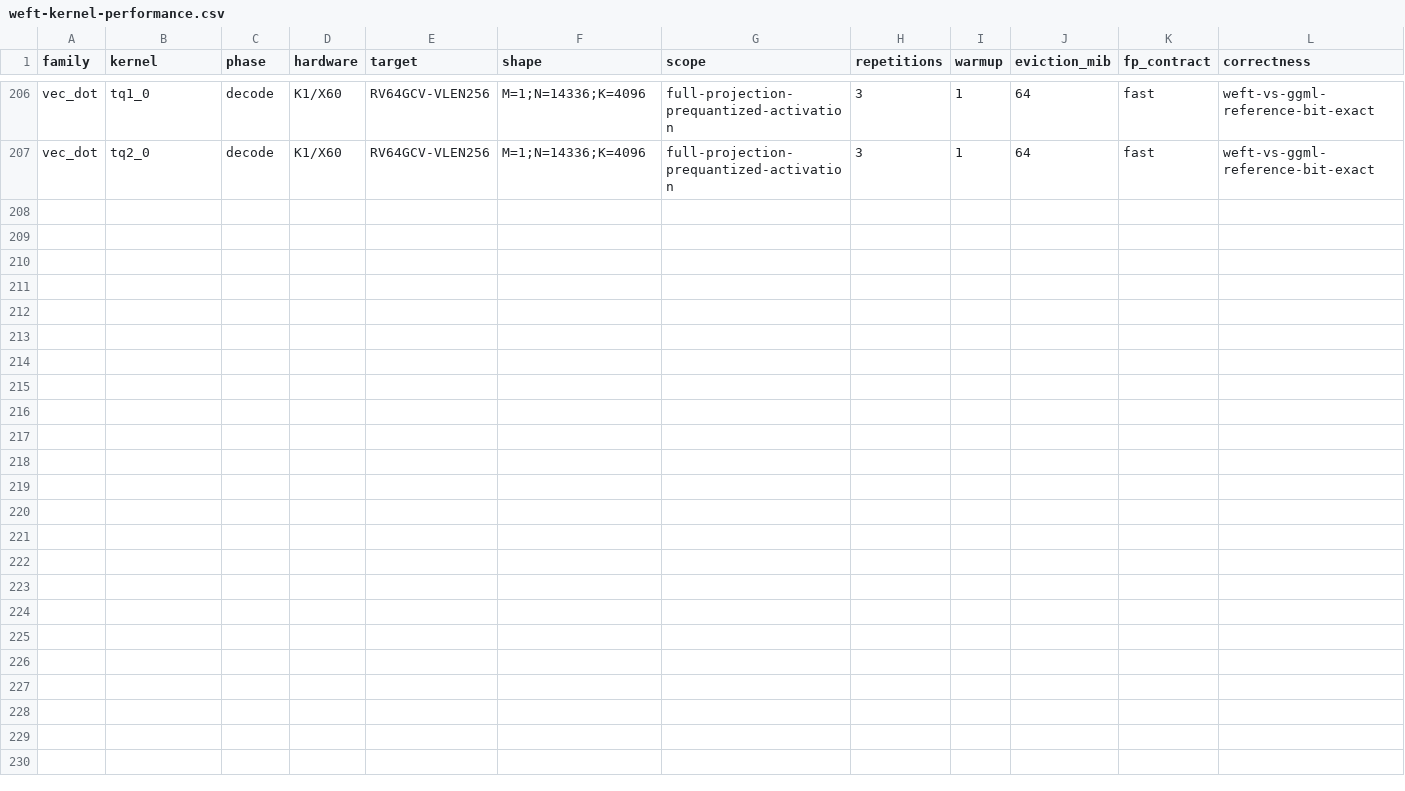
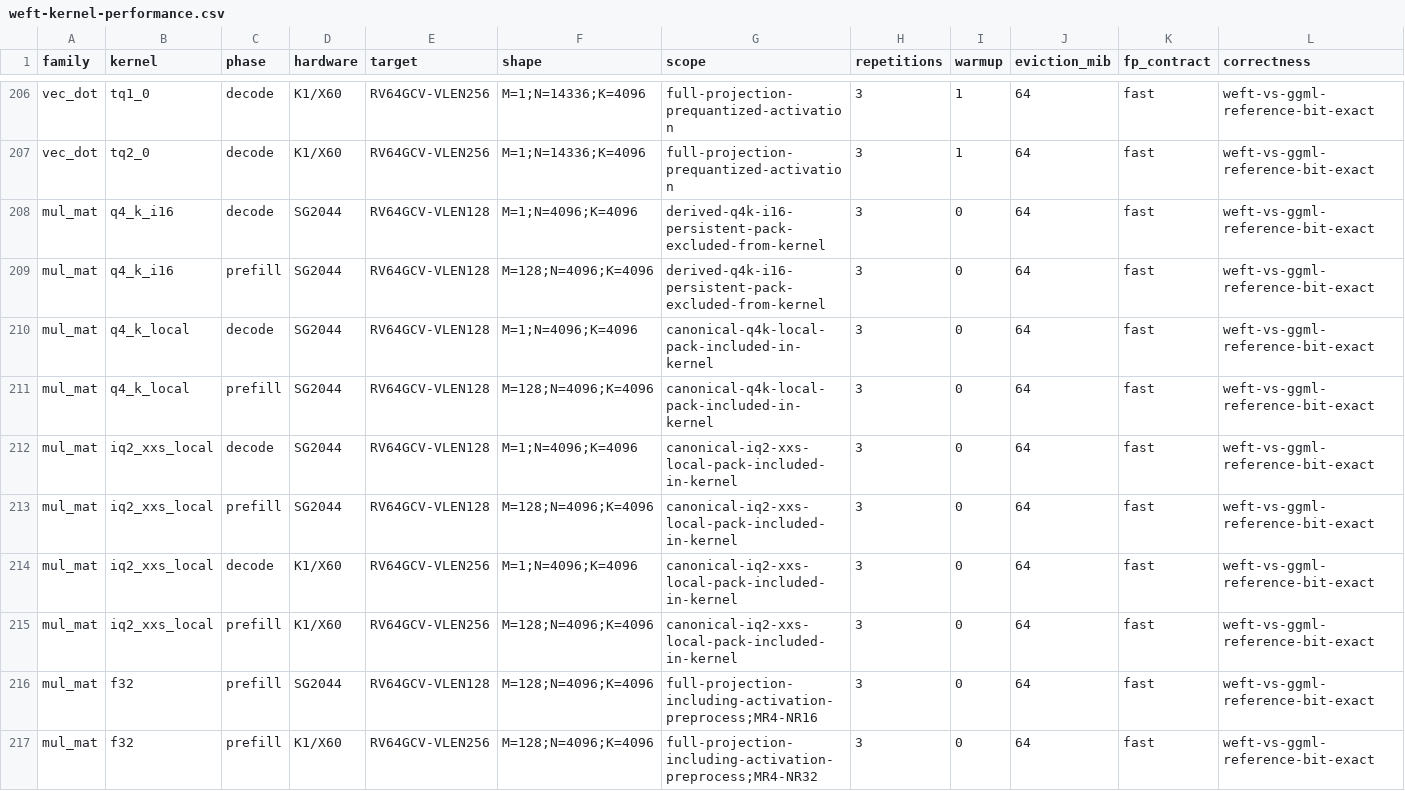
Before and after one commit to zzyu5/Weft, a CSV file: report/weft-kernel-performance.csv, drawn as a sheet; only a part is shown, gaps mark what is left out; rows hold the shown columns only; the diff names each change by its address in the sheet, - before the commit and + after, or states it on an @@ line.

```diff
--- a/report/weft-kernel-performance.csv
+++ b/report/weft-kernel-performance.csv
+row 208: mul_mat | q4_k_i16 | decode | SG2044 | RV64GCV-VLEN128 | M=1;N=4096;K=4096 | derived-q4k-i16-persistent-pack-excluded-from-kernel | 3 | 0 | 64 | fast | weft-vs-ggml-reference-bit-exact
+row 209: mul_mat | q4_k_i16 | prefill | SG2044 | RV64GCV-VLEN128 | M=128;N=4096;K=4096 | derived-q4k-i16-persistent-pack-excluded-from-kernel | 3 | 0 | 64 | fast | weft-vs-ggml-reference-bit-exact
+row 210: mul_mat | q4_k_local | decode | SG2044 | RV64GCV-VLEN128 | M=1;N=4096;K=4096 | canonical-q4k-local-pack-included-in-kernel | 3 | 0 | 64 | fast | weft-vs-ggml-reference-bit-exact
+row 211: mul_mat | q4_k_local | prefill | SG2044 | RV64GCV-VLEN128 | M=128;N=4096;K=4096 | canonical-q4k-local-pack-included-in-kernel | 3 | 0 | 64 | fast | weft-vs-ggml-reference-bit-exact
+row 212: mul_mat | iq2_xxs_local | decode | SG2044 | RV64GCV-VLEN128 | M=1;N=4096;K=4096 | canonical-iq2-xxs-local-pack-included-in-kernel | 3 | 0 | 64 | fast | weft-vs-ggml-reference-bit-exact
+row 213: mul_mat | iq2_xxs_local | prefill | SG2044 | RV64GCV-VLEN128 | M=128;N=4096;K=4096 | canonical-iq2-xxs-local-pack-included-in-kernel | 3 | 0 | 64 | fast | weft-vs-ggml-reference-bit-exact
+row 214: mul_mat | iq2_xxs_local | decode | K1/X60 | RV64GCV-VLEN256 | M=1;N=4096;K=4096 | canonical-iq2-xxs-local-pack-included-in-kernel | 3 | 0 | 64 | fast | weft-vs-ggml-reference-bit-exact
+row 215: mul_mat | iq2_xxs_local | prefill | K1/X60 | RV64GCV-VLEN256 | M=128;N=4096;K=4096 | canonical-iq2-xxs-local-pack-included-in-kernel | 3 | 0 | 64 | fast | weft-vs-ggml-reference-bit-exact
+row 216: mul_mat | f32 | prefill | SG2044 | RV64GCV-VLEN128 | M=128;N=4096;K=4096 | full-projection-including-activation-preprocess;MR4-NR16 | 3 | 0 | 64 | fast | weft-vs-ggml-reference-bit-exact
+row 217: mul_mat | f32 | prefill | K1/X60 | RV64GCV-VLEN256 | M=128;N=4096;K=4096 | full-projection-including-activation-preprocess;MR4-NR32 | 3 | 0 | 64 | fast | weft-vs-ggml-reference-bit-exact
```
Also changed, not shown: 11 other files.
